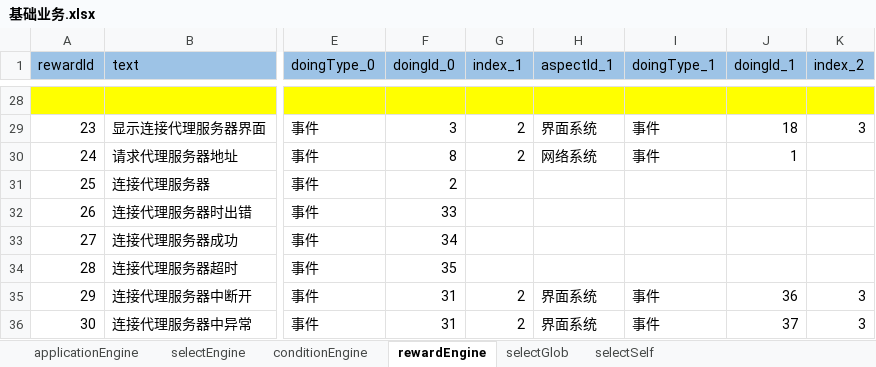
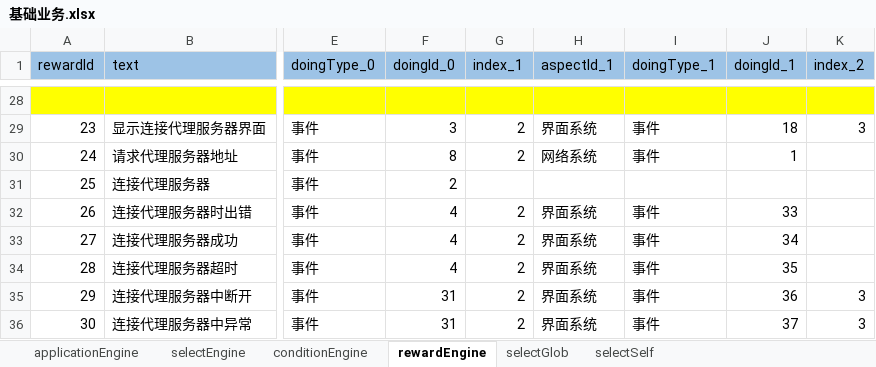
Before and after one commit to aiyou4love/resource, an Excel workbook: gameTb/client/table/基础业务.xlsx, sheet rewardEngine, drawn as a sheet; only a part is shown, gaps mark what is left out; values as stored, in another font and other column widths than the file's, no borders; the diff names each change by its address in the sheet, - before the commit and + after, or states it on an @@ line.

```diff
--- a/gameTb/client/table/基础业务.xlsx (sheet rewardEngine)
+++ b/gameTb/client/table/基础业务.xlsx (sheet rewardEngine)
-F32 (doingId_0): 33
+F32 (doingId_0): 4
-G32:G34 (index_1): (empty)
+G32:G34 (index_1): 2
-H32:H34 (aspectId_1): (empty)
+H32:H34 (aspectId_1): 界面系统
-I32:I34 (doingType_1): (empty)
+I32:I34 (doingType_1): 事件
-J32 (doingId_1): (empty)
+J32 (doingId_1): 33
-F33 (doingId_0): 34
+F33 (doingId_0): 4
-J33 (doingId_1): (empty)
+J33 (doingId_1): 34
-F34 (doingId_0): 35
+F34 (doingId_0): 4
-J34 (doingId_1): (empty)
+J34 (doingId_1): 35
```
Also changed, not shown: sheet selectEngine, gameTb/client/setting/基础配置.xlsx, gameTb/client/table/界面系统.xlsx, 6 other files.
